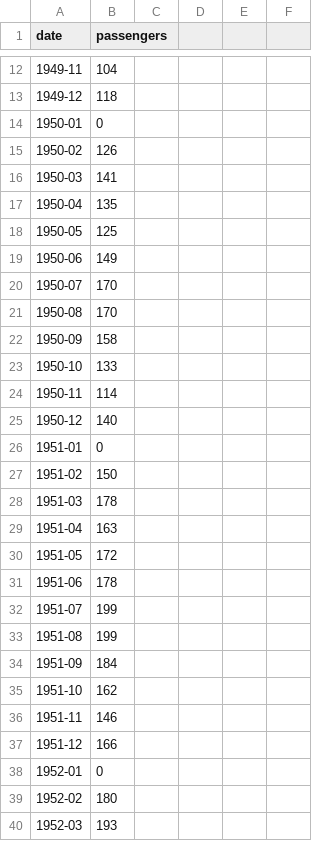
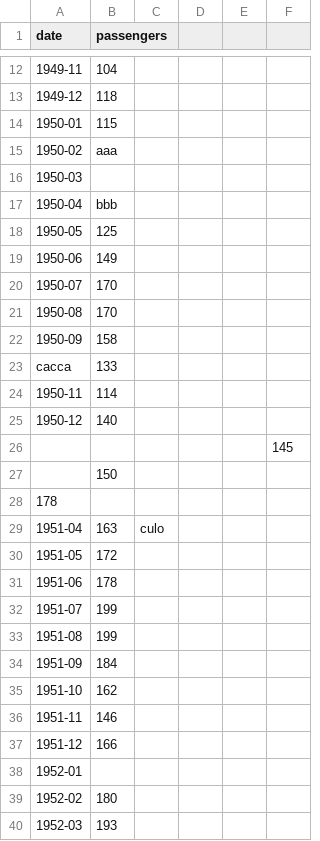
Before and after one commit to andrea-tonello/ProgrammingLab, a CSV file: esame/data(copy2).csv, drawn as a sheet; only a part is shown, gaps mark what is left out; the diff covers the shown part only.

```diff
--- a/esame/data(copy2).csv
+++ b/esame/data(copy2).csv
@@ -13,6 +13,6 @@ date,passengers
 1949-12,118
-1950-01,0
-1950-02,126
-1950-03,141
-1950-04,135
+1950-01,115
+1950-02,aaa
+1950-03,
+1950-04,bbb
 1950-05,125
@@ -22,9 +22,9 @@ date,passengers
 1950-09,158
-1950-10,133
+cacca,133
 1950-11,114
 1950-12,140
-1951-01,0
-1951-02,150
-1951-03,178
-1951-04,163
+,,,,,145
+,150
+178,
+1951-04,163,culo
 1951-05,172
@@ -37,3 +37,3 @@ date,passengers
 1951-12,166
-1952-01,0
+1952-01,,,,
 1952-02,180
```
Also changed, not shown: 36 added rows elsewhere in this file, 5 other files.
